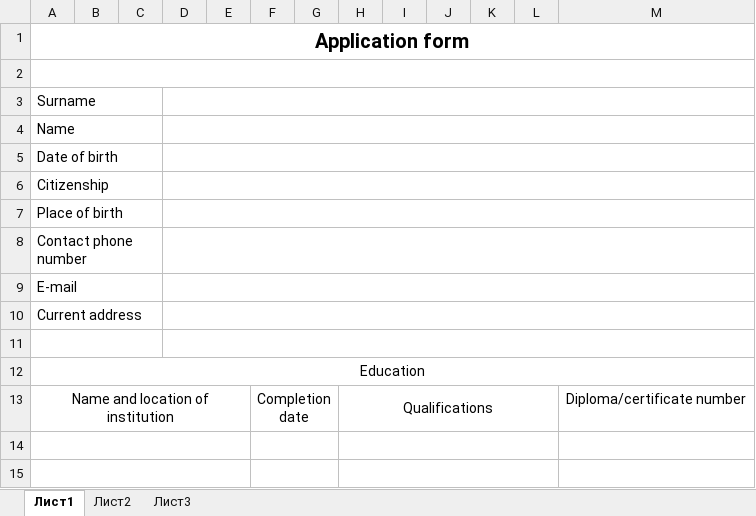
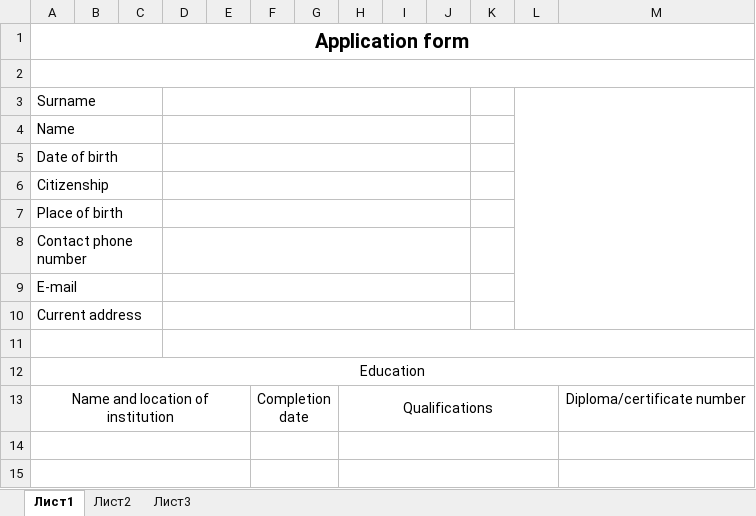
Before and after one commit to EugeniaGross/hr_service, an Excel workbook: templates/ENG_2025.xlsx, sheet Лист1, drawn as a sheet; only a part is shown; values as stored, in another font and other column widths than the file's, no borders; the diff names each change by its address in the sheet, - before the commit and + after, or states it on an @@ line.

Commit message:
add foreign xlsx

```diff
--- a/templates/ENG_2025.xlsx (sheet Лист1)
+++ b/templates/ENG_2025.xlsx (sheet Лист1)
-D3:M3 merged
+D3:J3 merged
+L3:M10 merged
-D4:M4 merged
+D4:J4 merged
-D5:M5 merged
+D5:J5 merged
-D6:M6 merged
+D6:J6 merged
-D7:M7 merged
+D7:J7 merged
-D8:M8 merged
+D8:J8 merged
-D9:M9 merged
+D9:J9 merged
-D10:M10 merged
+D10:J10 merged
```
Also changed, not shown: templates/FRA_2025.xlsx, 4 other files.
